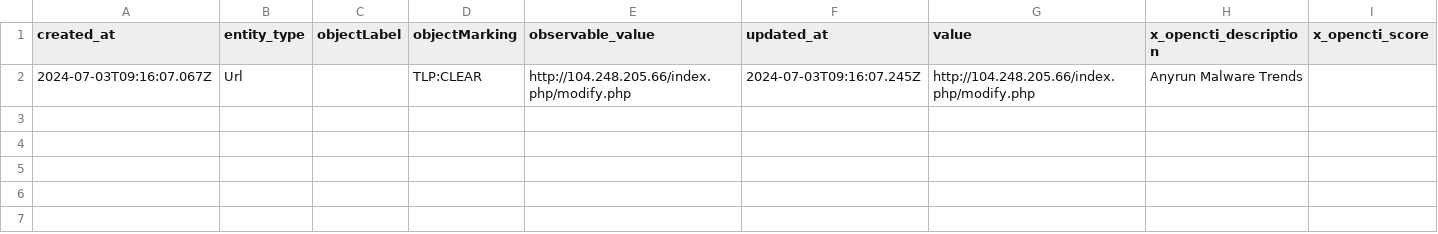
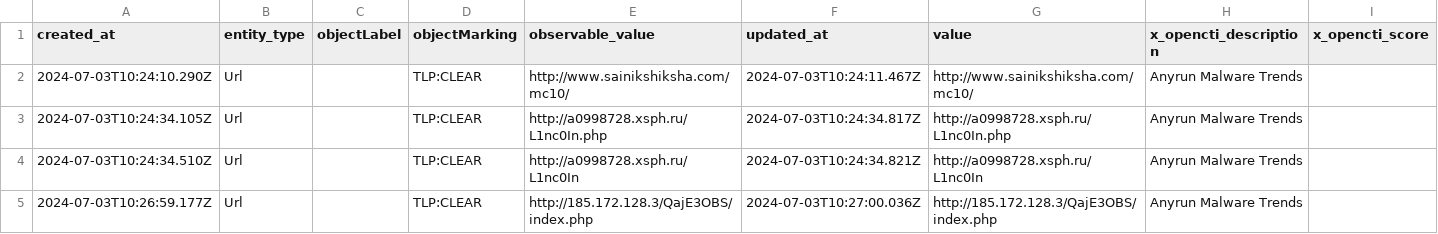
Before and after one commit to WildDogOne/CTI, a CSV file: url_1h.csv, drawn as a sheet.

```diff
--- a/url_1h.csv
+++ b/url_1h.csv
@@ -1,2 +1,5 @@
 "created_at","entity_type","objectLabel","objectMarking","observable_value","updated_at","value","x_opencti_description","x_opencti_score"
-"2024-07-03T09:16:07.067Z","Url","","TLP:CLEAR","http://104.248.205.66/index.php/modify.php","2024-07-03T09:16:07.245Z","http://104.248.205.66/index.php/modify.php","Anyrun Malware Trends",""
+"2024-07-03T10:24:10.290Z","Url","","TLP:CLEAR","http://www.sainikshiksha.com/mc10/","2024-07-03T10:24:11.467Z","http://www.sainikshiksha.com/mc10/","Anyrun Malware Trends",""
+"2024-07-03T10:24:34.105Z","Url","","TLP:CLEAR","http://a0998728.xsph.ru/L1nc0In.php","2024-07-03T10:24:34.817Z","http://a0998728.xsph.ru/L1nc0In.php","Anyrun Malware Trends",""
+"2024-07-03T10:24:34.510Z","Url","","TLP:CLEAR","http://a0998728.xsph.ru/L1nc0In","2024-07-03T10:24:34.821Z","http://a0998728.xsph.ru/L1nc0In","Anyrun Malware Trends",""
+"2024-07-03T10:26:59.177Z","Url","","TLP:CLEAR","http://185.172.128.3/QajE3OBS/index.php","2024-07-03T10:27:00.036Z","http://185.172.128.3/QajE3OBS/index.php","Anyrun Malware Trends",""
```
Also changed, not shown: 1 other file.
